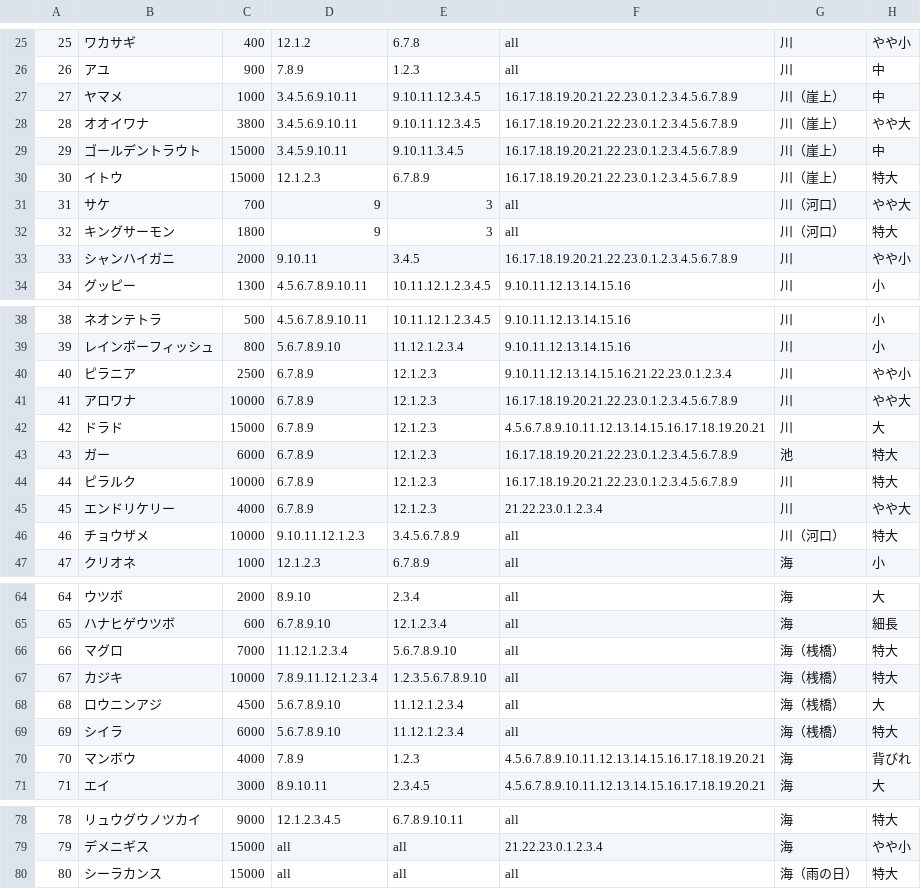
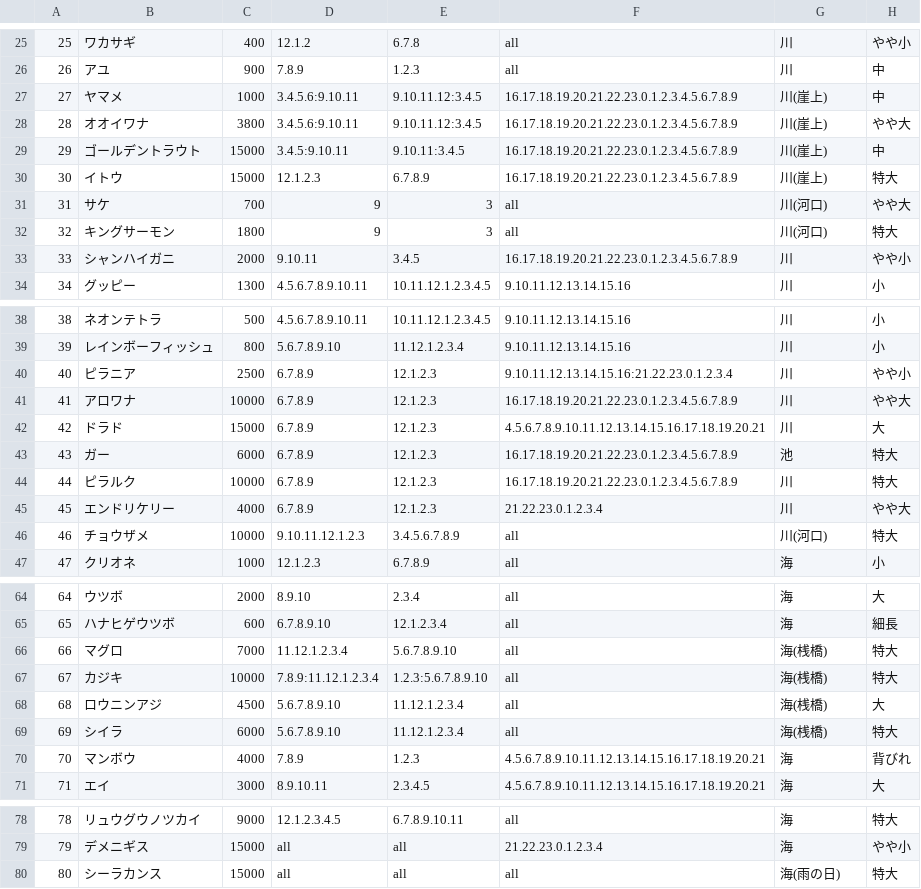
Before and after one commit to Kackie/vue_csvReader, a CSV file: fish.csv, drawn as a sheet; only a part is shown, gaps mark what is left out.

```diff
--- a/fish.csv
+++ b/fish.csv
@@ -26,8 +26,8 @@
 26,アユ,900,7.8.9,1.2.3,all,川,中
-27,ヤマメ,1000,3.4.5.6.9.10.11,9.10.11.12.3.4.5,16.17.18.19.20.21.22.23.0.1.2.3.4.5.6.7.8.9,川（崖上）,中
-28,オオイワナ,3800,3.4.5.6.9.10.11,9.10.11.12.3.4.5,16.17.18.19.20.21.22.23.0.1.2.3.4.5.6.7.8.9,川（崖上）,やや大
-29,ゴールデントラウト,15000,3.4.5.9.10.11,9.10.11.3.4.5,16.17.18.19.20.21.22.23.0.1.2.3.4.5.6.7.8.9,川（崖上）,中
-30,イトウ,15000,12.1.2.3,6.7.8.9,16.17.18.19.20.21.22.23.0.1.2.3.4.5.6.7.8.9,川（崖上）,特大
-31,サケ,700,9,3,all,川（河口）,やや大
-32,キングサーモン,1800,9,3,all,川（河口）,特大
+27,ヤマメ,1000,3.4.5.6:9.10.11,9.10.11.12:3.4.5,16.17.18.19.20.21.22.23.0.1.2.3.4.5.6.7.8.9,川(崖上),中
+28,オオイワナ,3800,3.4.5.6:9.10.11,9.10.11.12:3.4.5,16.17.18.19.20.21.22.23.0.1.2.3.4.5.6.7.8.9,川(崖上),やや大
+29,ゴールデントラウト,15000,3.4.5:9.10.11,9.10.11:3.4.5,16.17.18.19.20.21.22.23.0.1.2.3.4.5.6.7.8.9,川(崖上),中
+30,イトウ,15000,12.1.2.3,6.7.8.9,16.17.18.19.20.21.22.23.0.1.2.3.4.5.6.7.8.9,川(崖上),特大
+31,サケ,700,9,3,all,川(河口),やや大
+32,キングサーモン,1800,9,3,all,川(河口),特大
 33,シャンハイガニ,2000,9.10.11,3.4.5,16.17.18.19.20.21.22.23.0.1.2.3.4.5.6.7.8.9,川,やや小
@@ -39,3 +39,3 @@
 39,レインボーフィッシュ,800,5.6.7.8.9.10,11.12.1.2.3.4,9.10.11.12.13.14.15.16,川,小
-40,ピラニア,2500,6.7.8.9,12.1.2.3,9.10.11.12.13.14.15.16.21.22.23.0.1.2.3.4,川,やや小
+40,ピラニア,2500,6.7.8.9,12.1.2.3,9.10.11.12.13.14.15.16:21.22.23.0.1.2.3.4,川,やや小
 41,アロワナ,10000,6.7.8.9,12.1.2.3,16.17.18.19.20.21.22.23.0.1.2.3.4.5.6.7.8.9,川,やや大
@@ -45,3 +45,3 @@
 45,エンドリケリー,4000,6.7.8.9,12.1.2.3,21.22.23.0.1.2.3.4,川,やや大
-46,チョウザメ,10000,9.10.11.12.1.2.3,3.4.5.6.7.8.9,all,川（河口）,特大
+46,チョウザメ,10000,9.10.11.12.1.2.3,3.4.5.6.7.8.9,all,川(河口),特大
 47,クリオネ,1000,12.1.2.3,6.7.8.9,all,海,小
@@ -65,6 +65,6 @@
 65,ハナヒゲウツボ,600,6.7.8.9.10,12.1.2.3.4,all,海,細長
-66,マグロ,7000,11.12.1.2.3.4,5.6.7.8.9.10,all,海（桟橋）,特大
-67,カジキ,10000,7.8.9.11.12.1.2.3.4,1.2.3.5.6.7.8.9.10,all,海（桟橋）,特大
-68,ロウニンアジ,4500,5.6.7.8.9.10,11.12.1.2.3.4,all,海（桟橋）,大
-69,シイラ,6000,5.6.7.8.9.10,11.12.1.2.3.4,all,海（桟橋）,特大
+66,マグロ,7000,11.12.1.2.3.4,5.6.7.8.9.10,all,海(桟橋),特大
+67,カジキ,10000,7.8.9:11.12.1.2.3.4,1.2.3:5.6.7.8.9.10,all,海(桟橋),特大
+68,ロウニンアジ,4500,5.6.7.8.9.10,11.12.1.2.3.4,all,海(桟橋),大
+69,シイラ,6000,5.6.7.8.9.10,11.12.1.2.3.4,all,海(桟橋),特大
 70,マンボウ,4000,7.8.9,1.2.3,4.5.6.7.8.9.10.11.12.13.14.15.16.17.18.19.20.21,海,背びれ
@@ -79,2 +79,2 @@
 79,デメニギス,15000,all,all,21.22.23.0.1.2.3.4,海,やや小
-80,シーラカンス,15000,all,all,all,海（雨の日）,特大
+80,シーラカンス,15000,all,all,all,海(雨の日),特大
```
Also changed, not shown: insect.csv, 5 other files.
